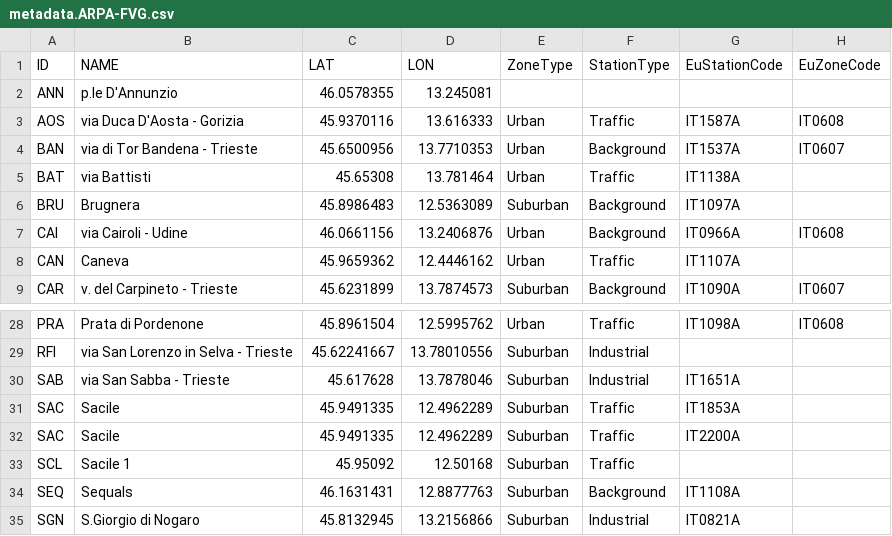
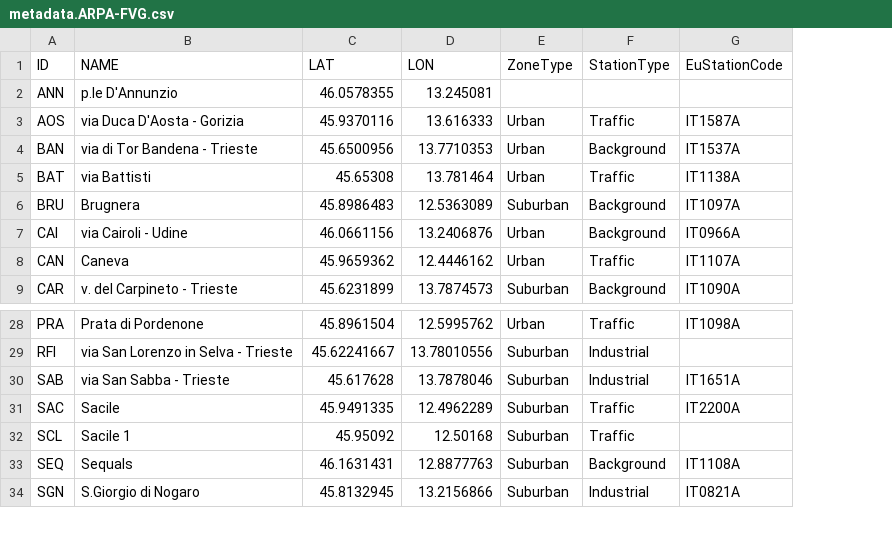
Before and after one commit to jobonaf/calicantus, a CSV file: data/sites-info/metadata.ARPA-FVG.csv, drawn as a sheet; only a part is shown, gaps mark what is left out; the diff names each change by its address in the sheet, - before the commit and + after, or states it on an @@ line.

Commit message:
fixed duplicated stations in FVG metadata

```diff
--- a/data/sites-info/metadata.ARPA-FVG.csv
+++ b/data/sites-info/metadata.ARPA-FVG.csv
-column H (EuZoneCode), rows 3-9: IT0608 | IT0607 |  |  | IT0608 |  | IT0607; row 28: IT0608
-row 31: SAC | Sacile | 45.9491335 | 12.4962289 | Suburban | Traffic | IT1853A
```
